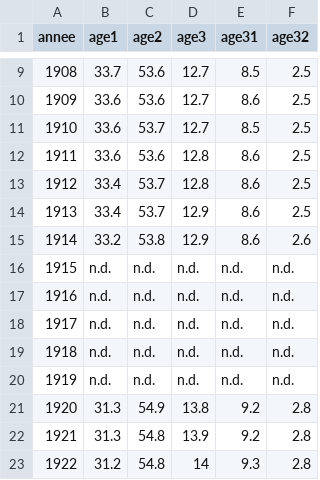
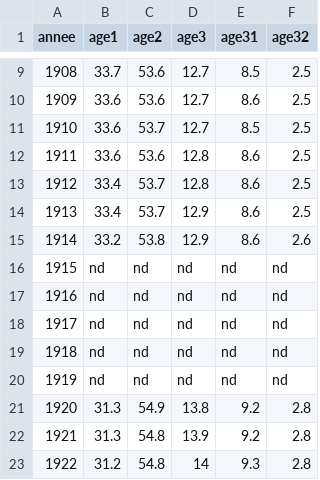
Before and after one commit to mthevenin/tssp, a CSV file: vieillissement/population_age_tab.csv, drawn as a sheet; only a part is shown, gaps mark what is left out.

Commit message:
maj 04-09-2025

```diff
--- a/vieillissement/population_age_tab.csv
+++ b/vieillissement/population_age_tab.csv
@@ -15,7 +15,7 @@ annee,age1,age2,age3,age31,age32
 1914,33.2,53.8,12.9,8.6,2.6
-1915,n.d.,n.d.,n.d.,n.d.,n.d.
-1916,n.d.,n.d.,n.d.,n.d.,n.d.
-1917,n.d.,n.d.,n.d.,n.d.,n.d.
-1918,n.d.,n.d.,n.d.,n.d.,n.d.
-1919,n.d.,n.d.,n.d.,n.d.,n.d.
+1915,nd,nd,nd,nd,nd
+1916,nd,nd,nd,nd,nd
+1917,nd,nd,nd,nd,nd
+1918,nd,nd,nd,nd,nd
+1919,nd,nd,nd,nd,nd
 1920,31.3,54.9,13.8,9.2,2.8
```
